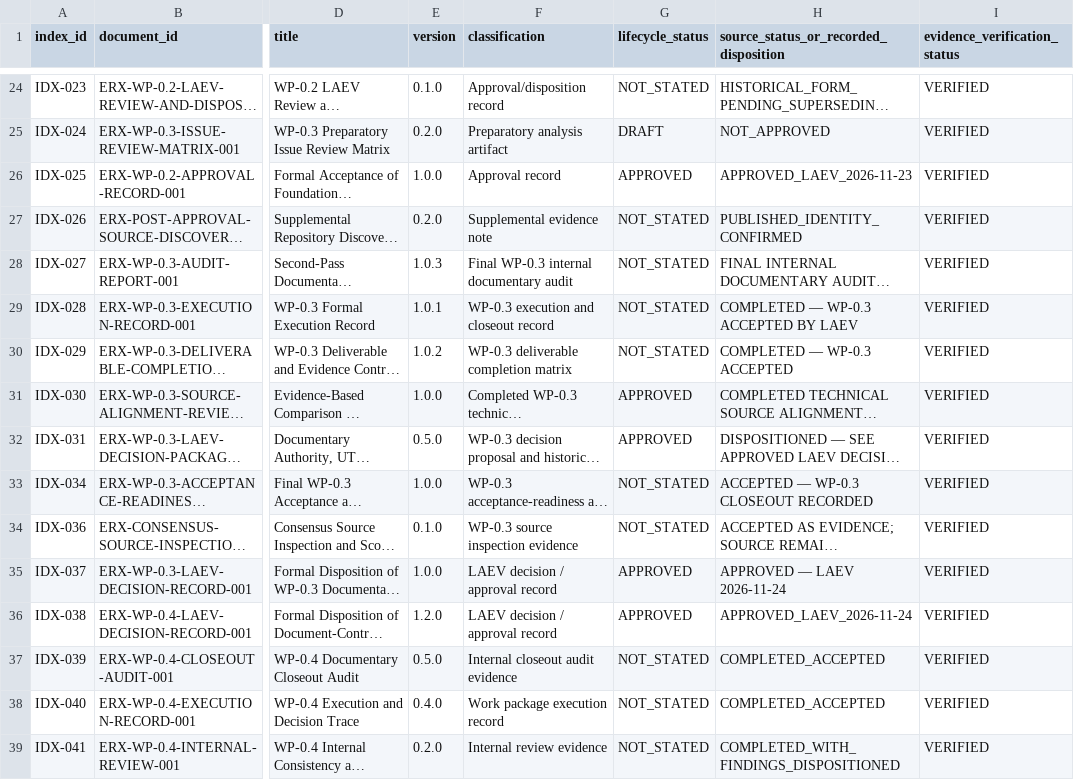
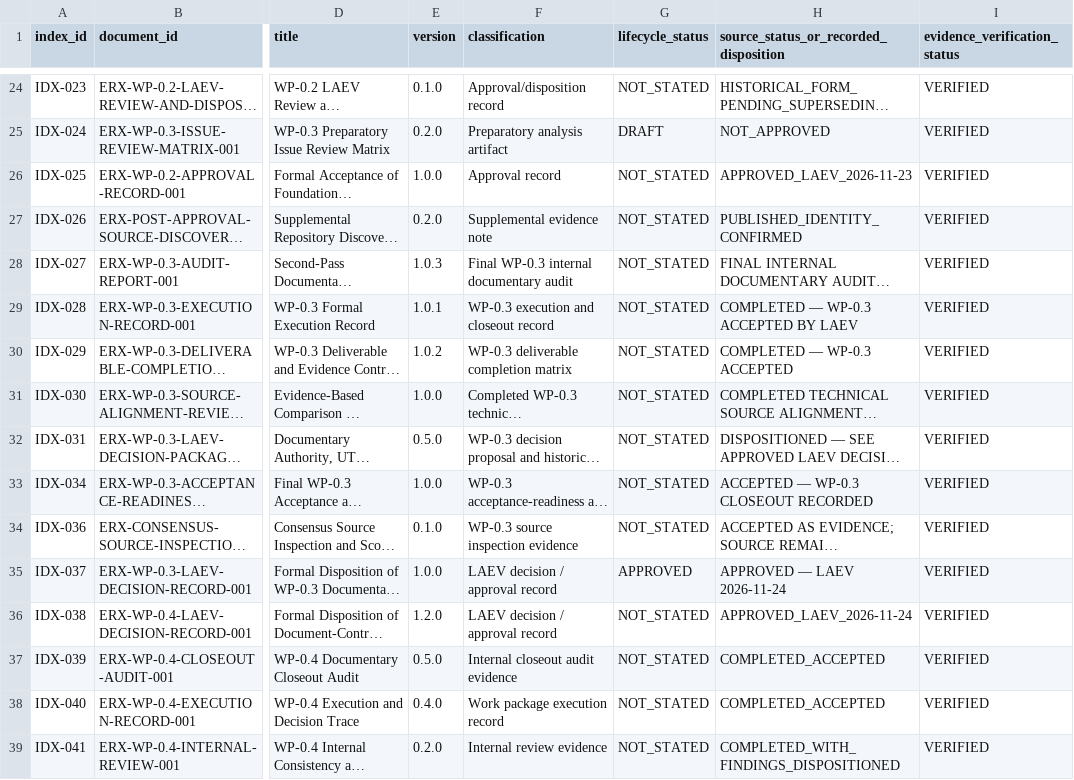
Before and after one commit to byLAEV/ERX-911-System-byLAEV, a CSV file: registers/document-register.csv, drawn as a sheet; only a part is shown, gaps mark what is left out; long unchanged cells end in …; the diff covers the shown part only; the diff names each change by its address in the sheet, - before the commit and + after, or states it on an @@ line.

Commit message:
docs(registers): apply conservative lifecycle mapping to source statuses

```diff
--- a/registers/document-register.csv
+++ b/registers/document-register.csv
-G26 (lifecycle_status): APPROVED
+G26 (lifecycle_status): NOT_STATED
-G31:G32 (lifecycle_status): APPROVED
+G31:G32 (lifecycle_status): NOT_STATED
-G36 (lifecycle_status): APPROVED
+G36 (lifecycle_status): NOT_STATED
```
Also changed, not shown: 11 edited cells elsewhere in this file.
